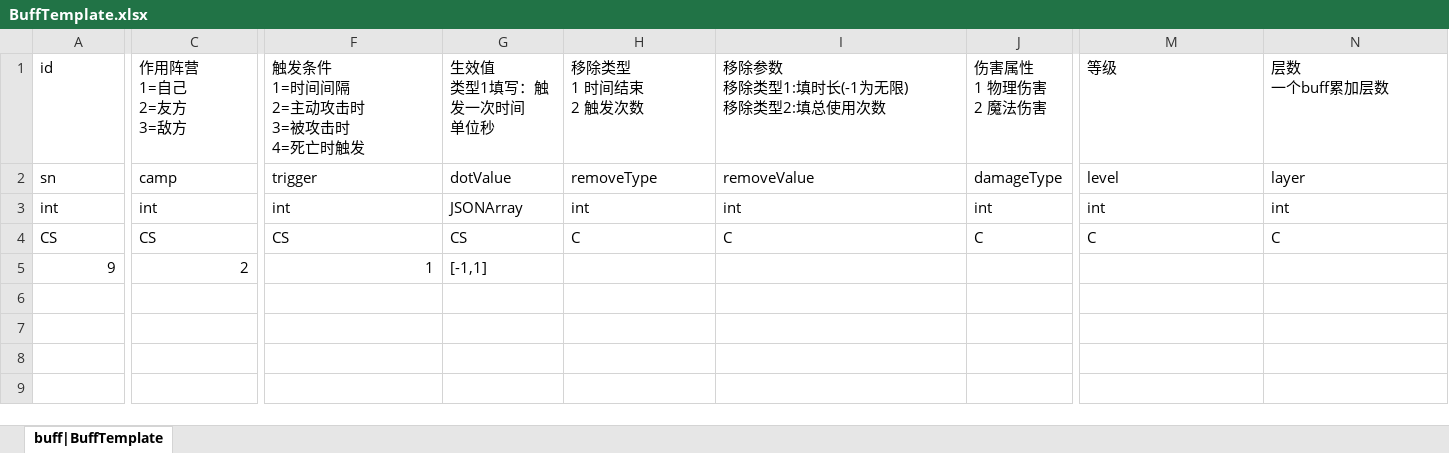
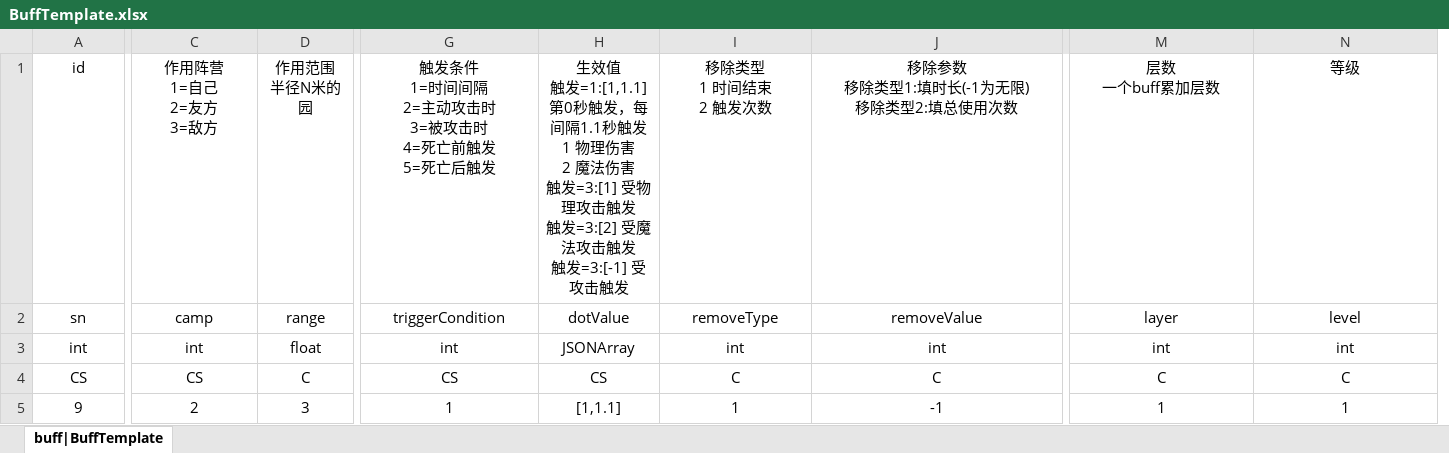
Before and after one commit to LIQIANGEASTSUN/HappyHorse_WorkSpace, an Excel workbook: Buff/BuffTemplate.xlsx, sheet buff|BuffTemplate, drawn as a sheet; only a part is shown, gaps mark what is left out; values as stored, in another font and other column widths than the file's, no borders; removed rows and columns are numbered as before the commit, all else as after; ↵ is a line break in a cell; the diff covers the shown part only; the diff names each change by its address in the sheet, - before the commit and + after, or states it on an @@ line.

Commit message:
Buff

```diff
--- a/Buff/BuffTemplate.xlsx (sheet buff|BuffTemplate)
+++ b/Buff/BuffTemplate.xlsx (sheet buff|BuffTemplate)
+column D, rows 1-5: 作用范围 ↵ 半径N米的园 | range | float | C | 3
-column J, rows 1-4: 伤害属性 ↵ 1 物理伤害 ↵ 2 魔法伤害 | damageType | int | C
-A1:C1 alignment: left
+A1:C1 alignment: center
-G1:J4 alignment: left
+G1:J4 alignment: center
-G1: 触发条件 ↵ 1=时间间隔 ↵ 2=主动攻击时 ↵ 3=被攻击时 ↵ 4=死亡时触发
+G1: 触发条件 ↵ 1=时间间隔 ↵ 2=主动攻击时 ↵ 3=被攻击时 ↵ 4=死亡前触发 ↵ 5=死亡后触发
-H1: 生效值 ↵ 类型1填写：触发一次时间 ↵ 单位秒
+H1: 生效值 ↵ 触发=1:[1,1.1] 第0秒触发，每间隔1.1秒触发 ↵ 1 物理伤害 ↵ 2 魔法伤害 ↵ 触发=3:[1] 受物理攻击触发 ↵ 触发=3:[2] 受魔法攻击触发 ↵ 触发=3:[-1] 受攻击触发
-M1:N4 alignment: left
+M1:N4 alignment: center
-M1: 等级
+M1: 层数 ↵ 一个buff累加层数
-N1: 层数 ↵ 一个buff累加层数
+N1: 等级
-A2:A4 alignment: left
+A2:A4 alignment: center
-C2:C4 alignment: left
+C2:C4 alignment: center
-G2: trigger
+G2: triggerCondition
-M2: level
+M2: layer
-N2: layer
+N2: level
-A5 alignment: right
+A5 alignment: center
-C5 alignment: right
+C5 alignment: center
-G5 alignment: right
+G5 alignment: center
-H5: [-1,1]
+H5: [1,1.1]
-H5 alignment: left
+H5 alignment: center
-I5: (empty)
+I5: 1
-J5: (empty)
+J5: -1
-M5: (empty)
+M5: 1
-N5: (empty)
+N5: 1
```
Also changed, not shown: 2 edited cells and cell formats elsewhere in this sheet, Buff/SkillTemplate.xlsx, 1 other file.
